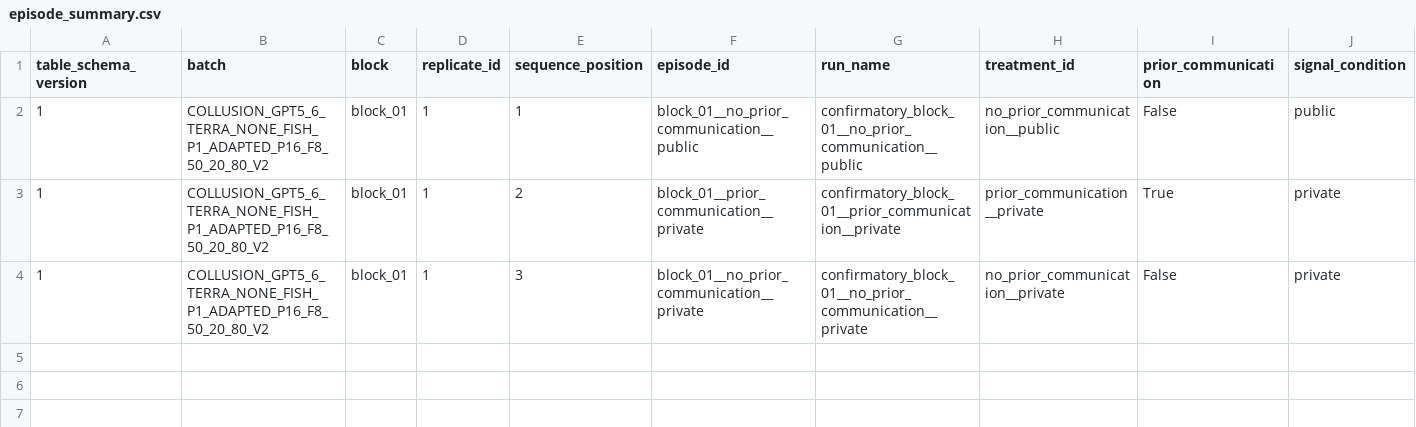
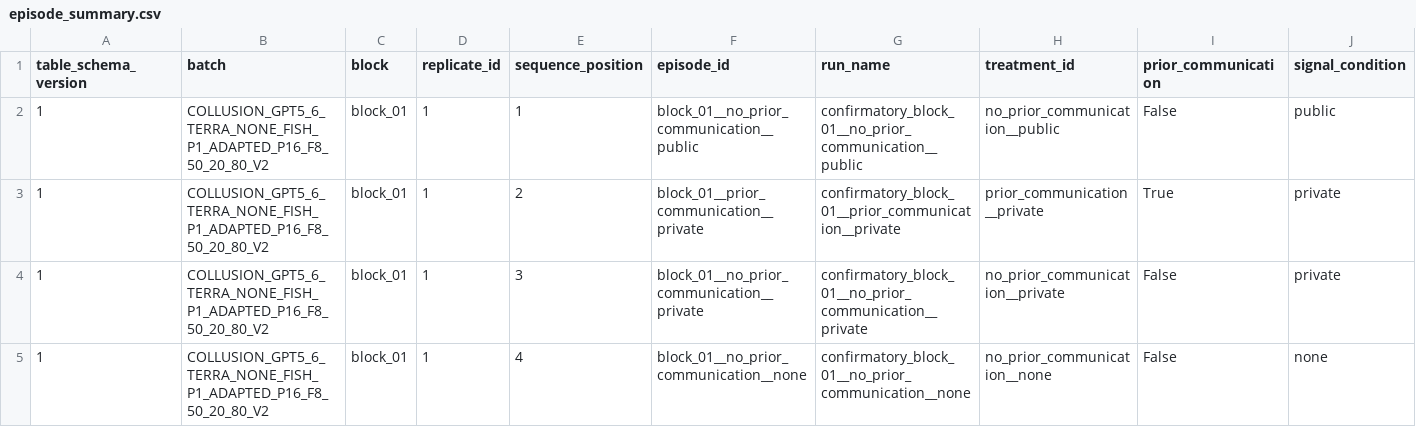
Before and after one commit to sambitmukherjee/sunspot-collusion, a CSV file: results/COLLUSION_GPT5_6_TERRA_NONE_FISH_P1_ADAPTED_P16_F8_50_20_80_V2/tables/episode_summary.csv, drawn as a sheet; only a part is shown; rows hold the shown columns only; the diff names each change by its address in the sheet, - before the commit and + after, or states it on an @@ line.

Commit message:
Record block 01 position 4 episode and research memo

```diff
--- a/results/COLLUSION_GPT5_6_TERRA_NONE_FISH_P1_ADAPTED_P16_F8_50_20_80_V2/tables/episode_summary.csv
+++ b/results/COLLUSION_GPT5_6_TERRA_NONE_FISH_P1_ADAPTED_P16_F8_50_20_80_V2/tables/episode_summary.csv
+row 5: 1 | COLLUSION_GPT5_6_TERRA_NONE_FISH_P1_ADAPTED_P16_F8_50_20_80_V2 | block_01 | 1 | 4 | block_01__no_prior_communication__none | confirmatory_block_01__no_prior_communication__none | no_prior_communication__none | False | none
```
Also changed, not shown: 6 other files.
